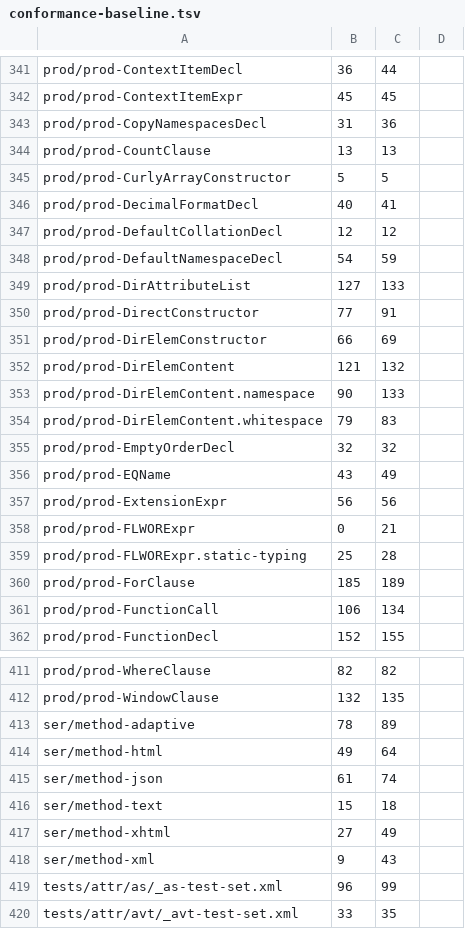
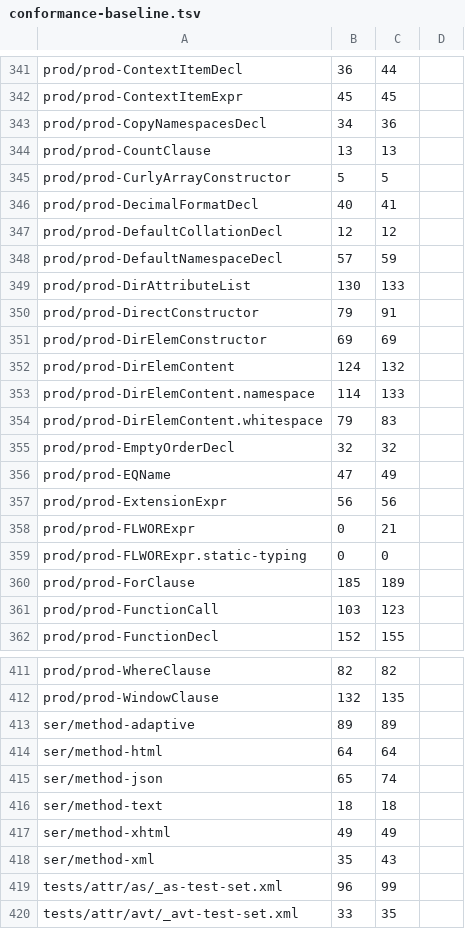
Before and after one commit to phoenixmldb/phoenixmldb-xslt, a TSV file: scripts/conformance-baseline.tsv, drawn as a sheet; only a part is shown, gaps mark what is left out; the diff covers the shown part only.

```diff
--- a/scripts/conformance-baseline.tsv
+++ b/scripts/conformance-baseline.tsv
@@ -342,3 +342,3 @@ prod/prod-ContextItemDecl	36	44
 prod/prod-ContextItemExpr	45	45
-prod/prod-CopyNamespacesDecl	31	36
+prod/prod-CopyNamespacesDecl	34	36
 prod/prod-CountClause	13	13
@@ -347,16 +347,16 @@ prod/prod-DecimalFormatDecl	40	41
 prod/prod-DefaultCollationDecl	12	12
-prod/prod-DefaultNamespaceDecl	54	59
-prod/prod-DirAttributeList	127	133
-prod/prod-DirectConstructor	77	91
-prod/prod-DirElemConstructor	66	69
-prod/prod-DirElemContent	121	132
-prod/prod-DirElemContent.namespace	90	133
+prod/prod-DefaultNamespaceDecl	57	59
+prod/prod-DirAttributeList	130	133
+prod/prod-DirectConstructor	79	91
+prod/prod-DirElemConstructor	69	69
+prod/prod-DirElemContent	124	132
+prod/prod-DirElemContent.namespace	114	133
 prod/prod-DirElemContent.whitespace	79	83
 prod/prod-EmptyOrderDecl	32	32
-prod/prod-EQName	43	49
+prod/prod-EQName	47	49
 prod/prod-ExtensionExpr	56	56
 prod/prod-FLWORExpr	0	21
-prod/prod-FLWORExpr.static-typing	25	28
+prod/prod-FLWORExpr.static-typing	0	0
 prod/prod-ForClause	185	189
-prod/prod-FunctionCall	106	134
+prod/prod-FunctionCall	103	123
 prod/prod-FunctionDecl	152	155
@@ -412,8 +412,8 @@ prod/prod-WhereClause	82	82
 prod/prod-WindowClause	132	135
-ser/method-adaptive	78	89
-ser/method-html	49	64
-ser/method-json	61	74
-ser/method-text	15	18
-ser/method-xhtml	27	49
-ser/method-xml	9	43
+ser/method-adaptive	89	89
+ser/method-html	64	64
+ser/method-json	65	74
+ser/method-text	18	18
+ser/method-xhtml	49	49
+ser/method-xml	35	43
 tests/attr/as/_as-test-set.xml	96	99
```
Also changed, not shown: 60 edited cells elsewhere in this file, 3 other files.
